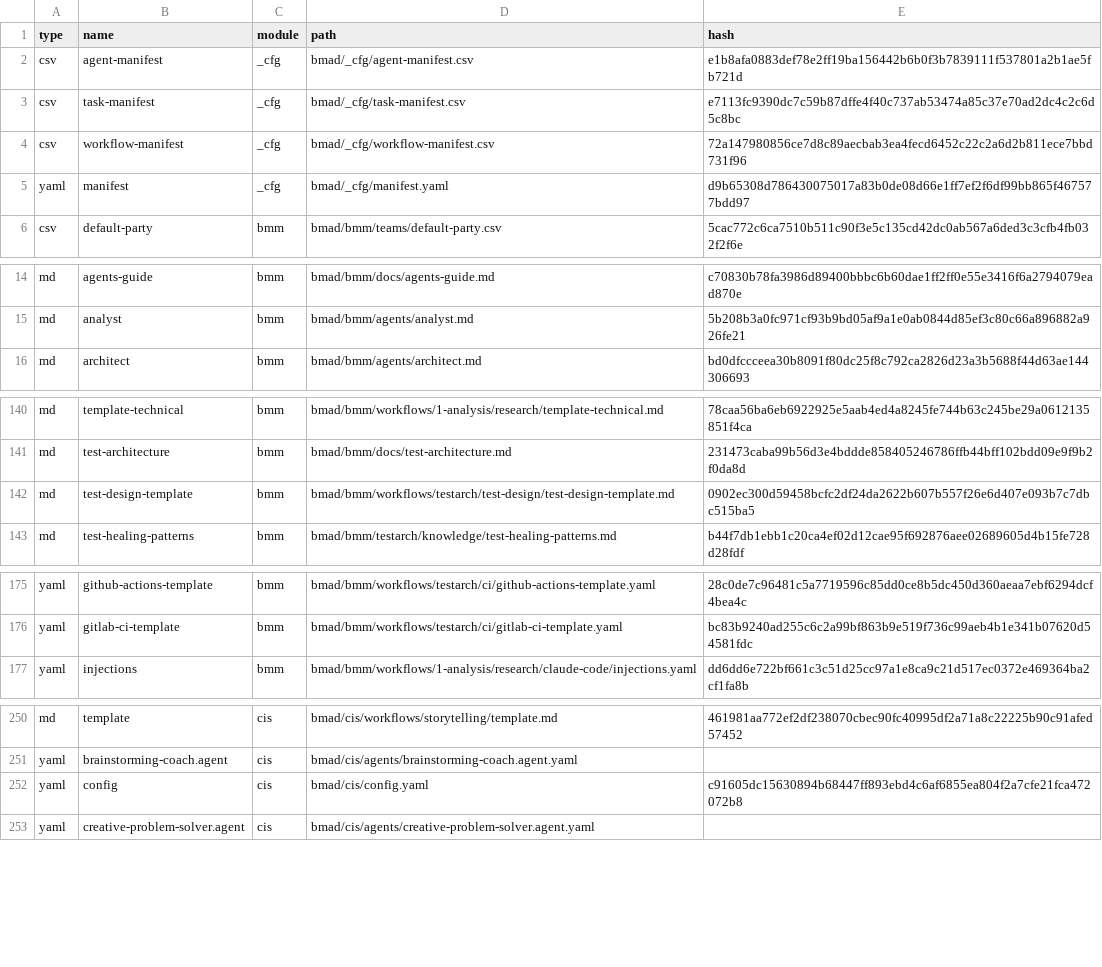
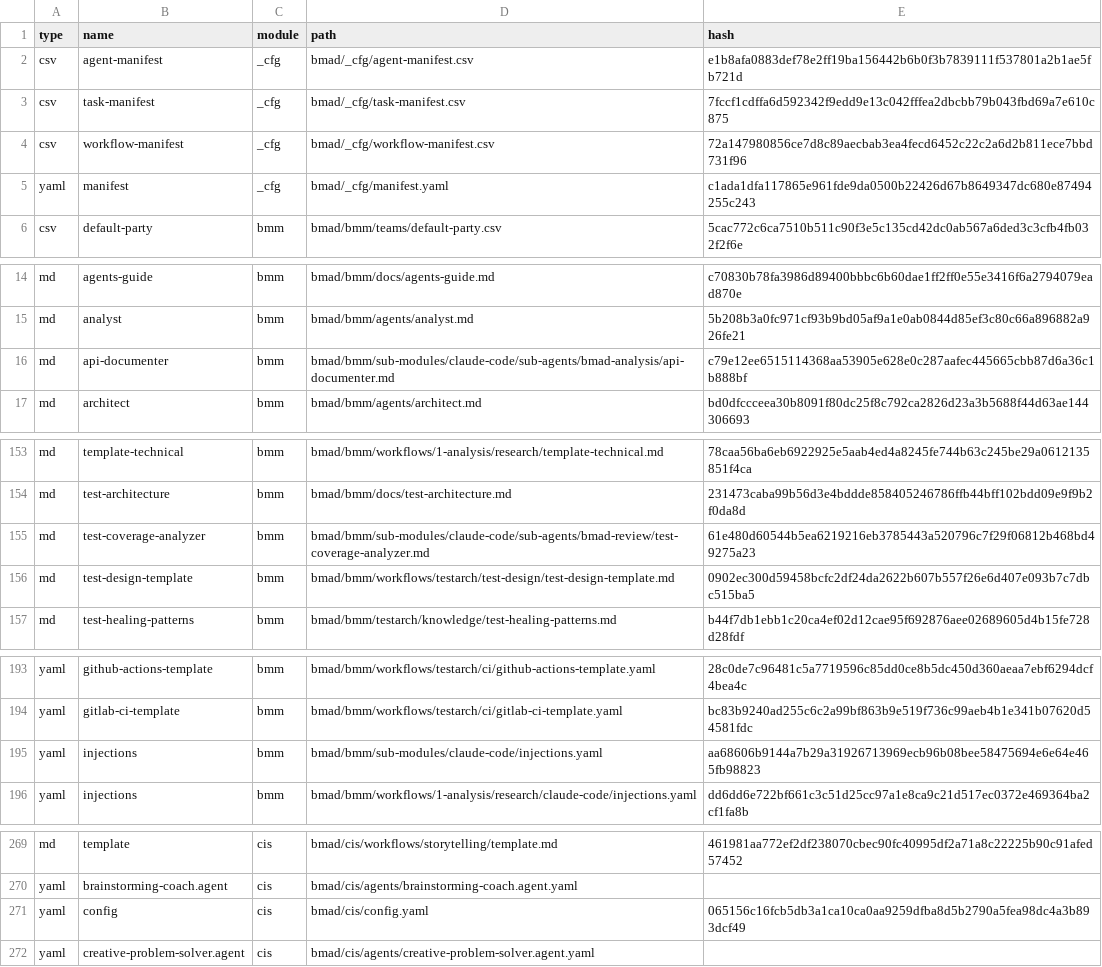
Before and after one commit to steven-d-pennington/symptom-tracker, a CSV file: .bmad/_cfg/files-manifest.csv, drawn as a sheet; only a part is shown, gaps mark what is left out; the diff covers the shown part only.

Commit message:
update BMAD

```diff
--- a/.bmad/_cfg/files-manifest.csv
+++ b/.bmad/_cfg/files-manifest.csv
@@ -2,5 +2,5 @@ type,name,module,path,hash
 "csv","agent-manifest","_cfg","bmad/_cfg/agent-manifest.csv","e1b8afa0883def78e2ff19ba156442b6b0f3b7839111f537801a2b1ae5fb721d"
-"csv","task-manifest","_cfg","bmad/_cfg/task-manifest.csv","e7113fc9390dc7c59b87dffe4f40c737ab53474a85c37e70ad2dc4c2c6d5c8bc"
+"csv","task-manifest","_cfg","bmad/_cfg/task-manifest.csv","7fccf1cdffa6d592342f9edd9e13c042fffea2dbcbb79b043fbd69a7e610c875"
 "csv","workflow-manifest","_cfg","bmad/_cfg/workflow-manifest.csv","72a147980856ce7d8c89aecbab3ea4fecd6452c22c2a6d2b811ece7bbd731f96"
-"yaml","manifest","_cfg","bmad/_cfg/manifest.yaml","d9b65308d786430075017a83b0de08d66e1ff7ef2f6df99bb865f467577bdd97"
+"yaml","manifest","_cfg","bmad/_cfg/manifest.yaml","c1ada1dfa117865e961fde9da0500b22426d67b8649347dc680e87494255c243"
 "csv","default-party","bmm","bmad/bmm/teams/default-party.csv","5cac772c6ca7510b511c90f3e5c135cd42dc0ab567a6ded3c3cfb4fb032f2f6e"
@@ -15,2 +15,3 @@ type,name,module,path,hash
 "md","analyst","bmm","bmad/bmm/agents/analyst.md","5b208b3a0fc971cf93b9bd05af9a1e0ab0844d85ef3c80c66a896882a926fe21"
+"md","api-documenter","bmm","bmad/bmm/sub-modules/claude-code/sub-agents/bmad-analysis/api-documenter.md","c79e12ee6515114368aa53905e628e0c287aafec445665cbb87d6a36c1b888bf"
 "md","architect","bmm","bmad/bmm/agents/architect.md","bd0dfccceea30b8091f80dc25f8c792ca2826d23a3b5688f44d63ae144306693"
@@ -141,2 +154,3 @@ type,name,module,path,hash
 "md","test-architecture","bmm","bmad/bmm/docs/test-architecture.md","231473caba99b56d3e4bddde858405246786ffb44bff102bdd09e9f9b2f0da8d"
+"md","test-coverage-analyzer","bmm","bmad/bmm/sub-modules/claude-code/sub-agents/bmad-review/test-coverage-analyzer.md","61e480d60544b5ea6219216eb3785443a520796c7f29f06812b468bd49275a23"
 "md","test-design-template","bmm","bmad/bmm/workflows/testarch/test-design/test-design-template.md","0902ec300d59458bcfc2df24da2622b607b557f26e6d407e093b7c7dbc515ba5"
@@ -176,2 +194,3 @@ type,name,module,path,hash
 "yaml","gitlab-ci-template","bmm","bmad/bmm/workflows/testarch/ci/gitlab-ci-template.yaml","bc83b9240ad255c6c2a99bf863b9e519f736c99aeb4b1e341b07620d54581fdc"
+"yaml","injections","bmm","bmad/bmm/sub-modules/claude-code/injections.yaml","aa68606b9144a7b29a31926713969ecb96b08bee58475694e6e64e465fb98823"
 "yaml","injections","bmm","bmad/bmm/workflows/1-analysis/research/claude-code/injections.yaml","dd6dd6e722bf661c3c51d25cc97a1e8ca9c21d517ec0372e469364ba2cf1fa8b"
@@ -251,3 +270,3 @@ type,name,module,path,hash
 "yaml","brainstorming-coach.agent","cis","bmad/cis/agents/brainstorming-coach.agent.yaml",""
-"yaml","config","cis","bmad/cis/config.yaml","c91605dc15630894b68447ff893ebd4c6af6855ea804f2a7cfe21fca472072b8"
+"yaml","config","cis","bmad/cis/config.yaml","065156c16fcb5db3a1ca10ca0aa9259dfba8d5b2790a5fea98dc4a3b893dcf49"
 "yaml","creative-problem-solver.agent","cis","bmad/cis/agents/creative-problem-solver.agent.yaml",""
```
Also changed, not shown: 17 added rows, 1 removed row and 2 edited cells elsewhere in this file, .bmad/_cfg/task-manifest.csv, 28 other files.
